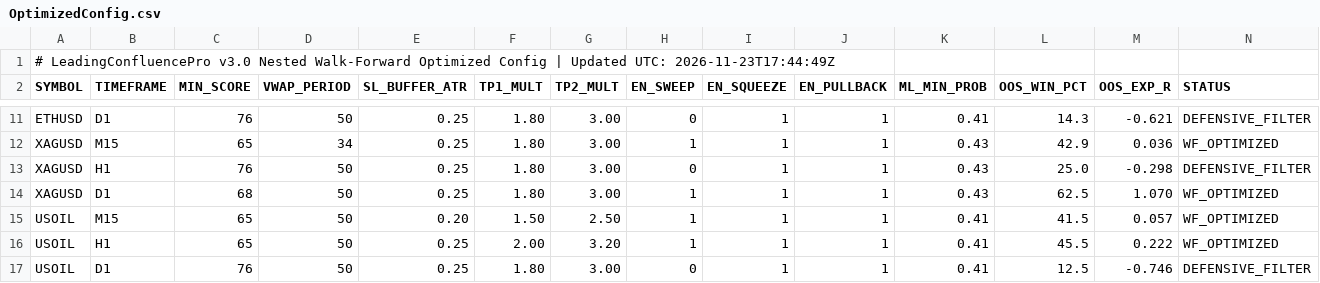
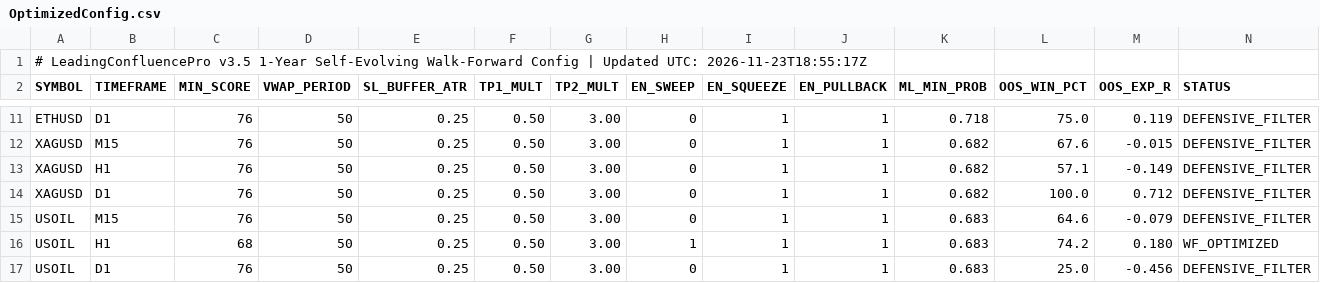
Before and after one commit to gamehotspot62/mt5-leading-confluence-cloud, a CSV file: data/OptimizedConfig.csv, drawn as a sheet; only a part is shown, gaps mark what is left out; the diff covers the shown part only; the diff names each change by its address in the sheet, - before the commit and + after, or states it on an @@ line.

```diff
--- a/data/OptimizedConfig.csv
+++ b/data/OptimizedConfig.csv
-A1 (SYMBOL): # LeadingConfluencePro v3.0 Nested Walk-Forward Optimized Config | Updated UTC: 2026-11-23T17:44:49Z
+A1 (SYMBOL): # LeadingConfluencePro v3.5 1-Year Self-Evolving Walk-Forward Config | Updated UTC: 2026-11-23T18:55:17Z
-F11:F14 (TP1_MULT): 1.80
+F11:F14 (TP1_MULT): 0.50
-K11 (ML_MIN_PROB): 0.41
+K11 (ML_MIN_PROB): 0.718
-L11 (OOS_WIN_PCT): 14.3
+L11 (OOS_WIN_PCT): 75.0
-M11 (OOS_EXP_R): -0.621
+M11 (OOS_EXP_R): 0.119
-C12 (MIN_SCORE): 65
+C12 (MIN_SCORE): 76
-D12 (VWAP_PERIOD): 34
+D12 (VWAP_PERIOD): 50
-H12 (EN_SWEEP): 1
+H12 (EN_SWEEP): 0
-K12:K14 (ML_MIN_PROB): 0.43
+K12:K14 (ML_MIN_PROB): 0.682
-L12 (OOS_WIN_PCT): 42.9
+L12 (OOS_WIN_PCT): 67.6
-M12 (OOS_EXP_R): 0.036
+M12 (OOS_EXP_R): -0.015
-N12 (STATUS): WF_OPTIMIZED
+N12 (STATUS): DEFENSIVE_FILTER
-L13 (OOS_WIN_PCT): 25.0
+L13 (OOS_WIN_PCT): 57.1
-M13 (OOS_EXP_R): -0.298
+M13 (OOS_EXP_R): -0.149
-C14 (MIN_SCORE): 68
+C14 (MIN_SCORE): 76
-H14:H15 (EN_SWEEP): 1
+H14:H15 (EN_SWEEP): 0
-L14 (OOS_WIN_PCT): 62.5
+L14 (OOS_WIN_PCT): 100.0
-M14 (OOS_EXP_R): 1.070
+M14 (OOS_EXP_R): 0.712
-N14:N15 (STATUS): WF_OPTIMIZED
+N14:N15 (STATUS): DEFENSIVE_FILTER
-C15 (MIN_SCORE): 65
+C15 (MIN_SCORE): 76
-E15 (SL_BUFFER_ATR): 0.20
+E15 (SL_BUFFER_ATR): 0.25
-F15 (TP1_MULT): 1.50
+F15 (TP1_MULT): 0.50
-G15 (TP2_MULT): 2.50
+G15 (TP2_MULT): 3.00
-K15:K17 (ML_MIN_PROB): 0.41
+K15:K17 (ML_MIN_PROB): 0.683
-L15 (OOS_WIN_PCT): 41.5
+L15 (OOS_WIN_PCT): 64.6
-M15 (OOS_EXP_R): 0.057
+M15 (OOS_EXP_R): -0.079
-C16 (MIN_SCORE): 65
+C16 (MIN_SCORE): 68
-F16 (TP1_MULT): 2.00
+F16 (TP1_MULT): 0.50
-G16 (TP2_MULT): 3.20
+G16 (TP2_MULT): 3.00
-L16 (OOS_WIN_PCT): 45.5
+L16 (OOS_WIN_PCT): 74.2
-M16 (OOS_EXP_R): 0.222
+M16 (OOS_EXP_R): 0.180
-F17 (TP1_MULT): 1.80
+F17 (TP1_MULT): 0.50
-L17 (OOS_WIN_PCT): 12.5
+L17 (OOS_WIN_PCT): 25.0
-M17 (OOS_EXP_R): -0.746
+M17 (OOS_EXP_R): -0.456
```
Also changed, not shown: 118 edited cells elsewhere in this file, data/MLModelWeights.csv, 14 other files.
